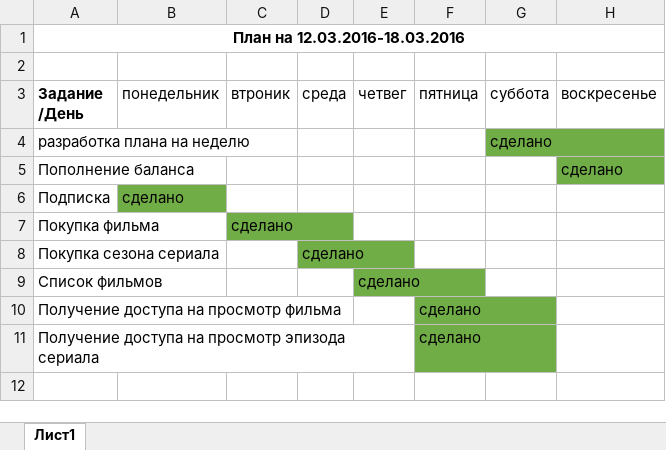
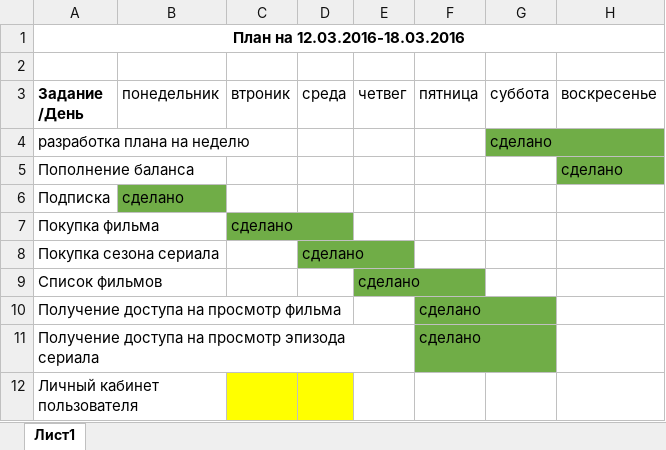
Before and after one commit to Student-in-job/cinema-project, an Excel workbook: Weekly Tasks Folder/12.03.2016-18.03.2016/12.03.2016-18.03.2016 Арыскалиев Рамазан.xlsx, sheet Лист1, drawn as a sheet; values as stored, in another font and other column widths than the file's, no borders; the diff names each change by its address in the sheet, - before the commit and + after, or states it on an @@ line.

```diff
--- a/Weekly Tasks Folder/12.03.2016-18.03.2016/12.03.2016-18.03.2016 Арыскалиев Рамазан.xlsx (sheet Лист1)
+++ b/Weekly Tasks Folder/12.03.2016-18.03.2016/12.03.2016-18.03.2016 Арыскалиев Рамазан.xlsx (sheet Лист1)
+row 12: Личный кабинет пользователя
```
Also changed, not shown: 13 other files.
